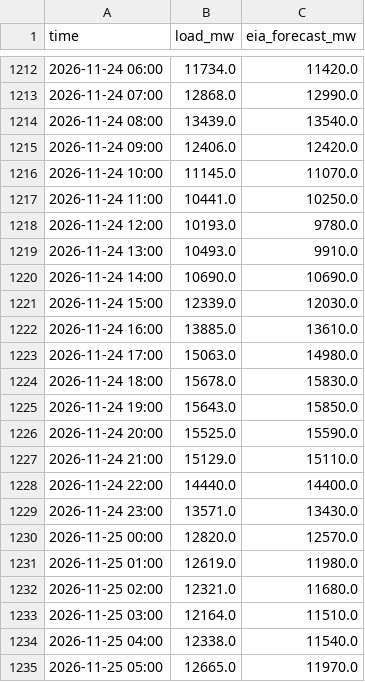
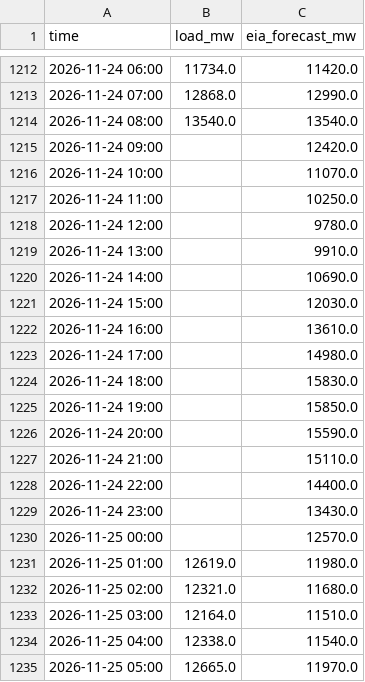
Before and after one commit to cathykam2006/ne-gas-power-pcm, a CSV file: data/live/isone_load.csv, drawn as a sheet; only a part is shown, gaps mark what is left out.

```diff
--- a/data/live/isone_load.csv
+++ b/data/live/isone_load.csv
@@ -1213,19 +1213,19 @@ time,load_mw,eia_forecast_mw
 2026-11-24 07:00,12868.0,12990.0
-2026-11-24 08:00,13439.0,13540.0
-2026-11-24 09:00,12406.0,12420.0
-2026-11-24 10:00,11145.0,11070.0
-2026-11-24 11:00,10441.0,10250.0
-2026-11-24 12:00,10193.0,9780.0
-2026-11-24 13:00,10493.0,9910.0
-2026-11-24 14:00,10690.0,10690.0
-2026-11-24 15:00,12339.0,12030.0
-2026-11-24 16:00,13885.0,13610.0
-2026-11-24 17:00,15063.0,14980.0
-2026-11-24 18:00,15678.0,15830.0
-2026-11-24 19:00,15643.0,15850.0
-2026-11-24 20:00,15525.0,15590.0
-2026-11-24 21:00,15129.0,15110.0
-2026-11-24 22:00,14440.0,14400.0
-2026-11-24 23:00,13571.0,13430.0
-2026-11-25 00:00,12820.0,12570.0
+2026-11-24 08:00,13540.0,13540.0
+2026-11-24 09:00,,12420.0
+2026-11-24 10:00,,11070.0
+2026-11-24 11:00,,10250.0
+2026-11-24 12:00,,9780.0
+2026-11-24 13:00,,9910.0
+2026-11-24 14:00,,10690.0
+2026-11-24 15:00,,12030.0
+2026-11-24 16:00,,13610.0
+2026-11-24 17:00,,14980.0
+2026-11-24 18:00,,15830.0
+2026-11-24 19:00,,15850.0
+2026-11-24 20:00,,15590.0
+2026-11-24 21:00,,15110.0
+2026-11-24 22:00,,14400.0
+2026-11-24 23:00,,13430.0
+2026-11-25 00:00,,12570.0
 2026-11-25 01:00,12619.0,11980.0
```
Also changed, not shown: data/live/nymex_front.csv, data/live/nymex_strip.csv, 8 other files.
